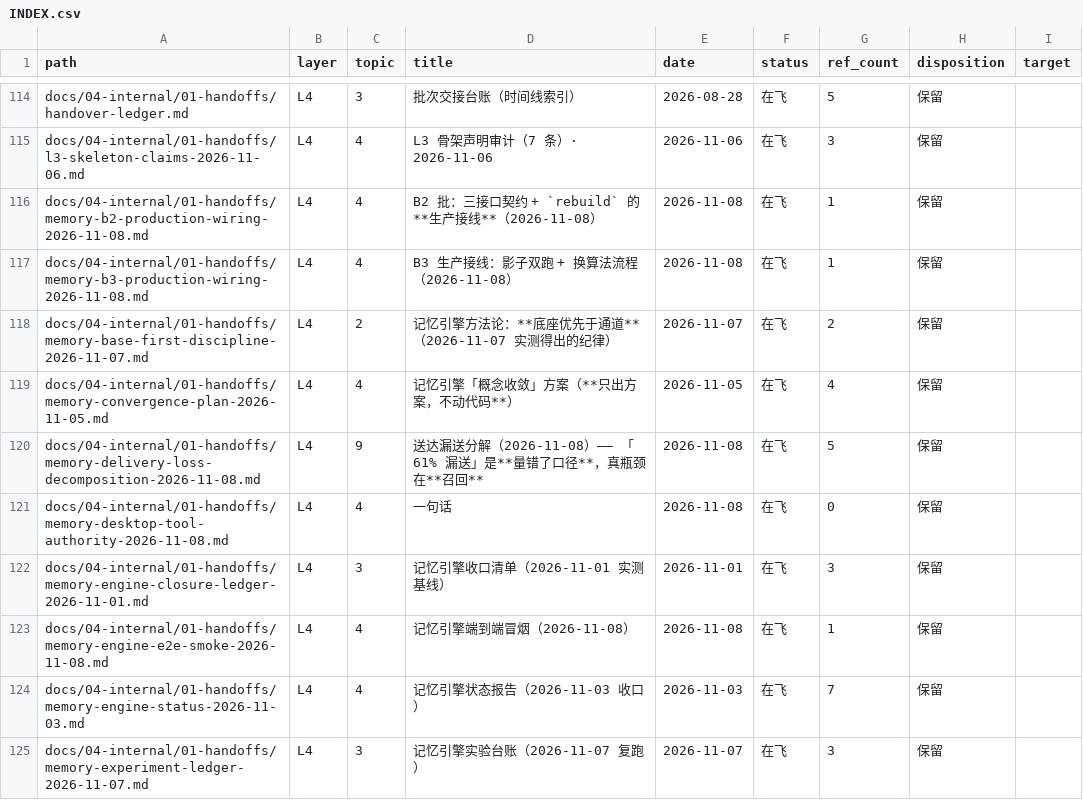
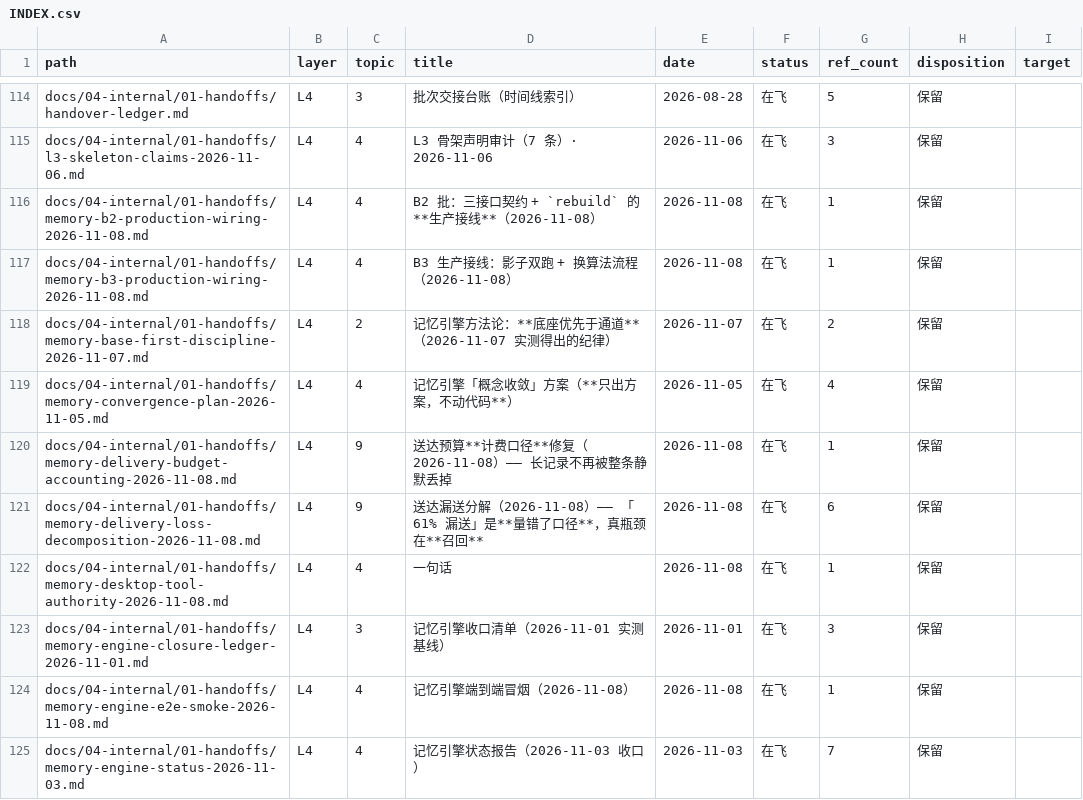
Before and after one commit to Apeireth/Apeireth, a CSV file: docs/INDEX.csv, drawn as a sheet; only a part is shown, gaps mark what is left out; the shorter side is filled out with more unchanged rows.

Commit message:
chore(memory): 三条声明重盖 verified_at + 补 docs/INDEX 覆盖（本批源码改动所致）
## 为什么
本批改了 `coordinator.rs` / `retrieval_pipeline.rs`，这两条路径是三条声明的 `touches`
；`docs_truth --verify --block-stale` 因此报 **STALE=3**。

## ⭐ 重盖之前**逐条复跑了 verify_cmd**（不是拿重盖洗回归）
| 声明 | verify_cmd 实跑结果 |
|---|---|
| `mem.retrieval_ranking` | `--lib retrieval` **35 passed** + `--lib coordinator` **17 passed** |
| `mem.injection_contract` | `--test golden_injection2` **16 passed / 1 ignored** |
| `mem.registered_namespace` | `profile_memory_authorization` **10** + `convergence_memory` **10** + `memory_namespace_production` **3**，全 passed |

；；三条 verify_cmd **全绿之后**才把 `verified_at` 重盖到 `36986aae`
（该提交**已在远端**、本地可解析）。

## 另
`docs_index.py --gen` 补上本批新增证据页
`docs/04-internal/01-handoffs/memory-delivery-budget-accounting-2026-11-08.md`
的 INDEX 覆盖（此前 INDEX 未覆盖：1 项）。

## 0 装真账
* `docs_truth --verify --block-stale`  =>  **claims=54 fail=0 stale=0 review_due=0**
* `docs_index.py --check`  =>  **问题数 0**
* 只改 `docs/status/claims.yaml`（3 处 `verified_at`）与 `docs/INDEX.csv`（机器生成）
* **零源码改动**、**零基线改动**、**零新依赖**

```diff
--- a/docs/INDEX.csv
+++ b/docs/INDEX.csv
@@ -119,4 +119,5 @@ docs/04-internal/01-handoffs/memory-base-first-discipline-2026-11-07.md,L4,2,记
 docs/04-internal/01-handoffs/memory-convergence-plan-2026-11-05.md,L4,4,记忆引擎「概念收敛」方案（**只出方案，不动代码**）,2026-11-05,在飞,4,保留,
-docs/04-internal/01-handoffs/memory-delivery-loss-decomposition-2026-11-08.md,L4,9,送达漏送分解（2026-11-08）—— 「61% 漏送」是**量错了口径**，真瓶颈在**召回**,2026-11-08,在飞,5,保留,
-docs/04-internal/01-handoffs/memory-desktop-tool-authority-2026-11-08.md,L4,4,一句话,2026-11-08,在飞,0,保留,
+docs/04-internal/01-handoffs/memory-delivery-budget-accounting-2026-11-08.md,L4,9,送达预算**计费口径**修复（2026-11-08）—— 长记录不再被整条静默丢掉,2026-11-08,在飞,1,保留,
+docs/04-internal/01-handoffs/memory-delivery-loss-decomposition-2026-11-08.md,L4,9,送达漏送分解（2026-11-08）—— 「61% 漏送」是**量错了口径**，真瓶颈在**召回**,2026-11-08,在飞,6,保留,
+docs/04-internal/01-handoffs/memory-desktop-tool-authority-2026-11-08.md,L4,4,一句话,2026-11-08,在飞,1,保留,
 docs/04-internal/01-handoffs/memory-engine-closure-ledger-2026-11-01.md,L4,3,记忆引擎收口清单（2026-11-01 实测基线）,2026-11-01,在飞,3,保留,
```
Also changed, not shown: 1 other file.
